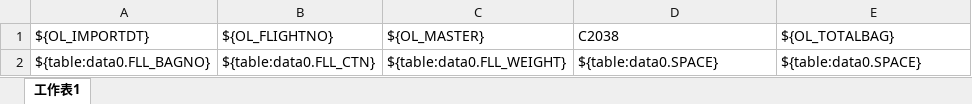
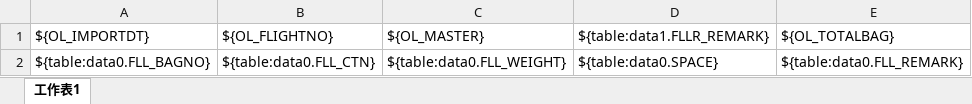
Before and after one commit to a28115665/20170116_Module, an Excel workbook: templates/轉出銷倉單格式範例2020(空運).xlsx, sheet 工作表1, drawn as a sheet; values as stored, in another font and other column widths than the file's, no borders; the diff names each change by its address in the sheet, - before the commit and + after, or states it on an @@ line.

```diff
--- a/templates/轉出銷倉單格式範例2020(空運).xlsx (sheet 工作表1)
+++ b/templates/轉出銷倉單格式範例2020(空運).xlsx (sheet 工作表1)
-D1: C2038
+D1: ${table:data1.FLLR_REMARK}
-E2 (${OL_TOTALBAG}): ${table:data0.SPACE}
+E2 (${OL_TOTALBAG}): ${table:data0.FLL_REMARK}
```
Also changed, not shown: 7 other files.
